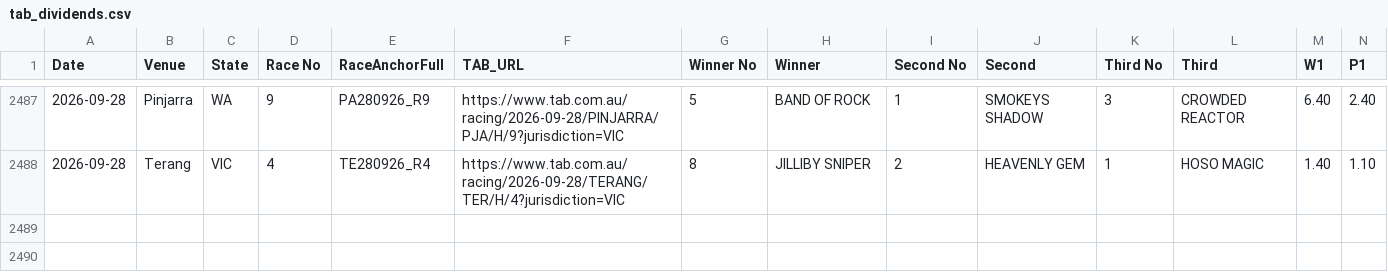
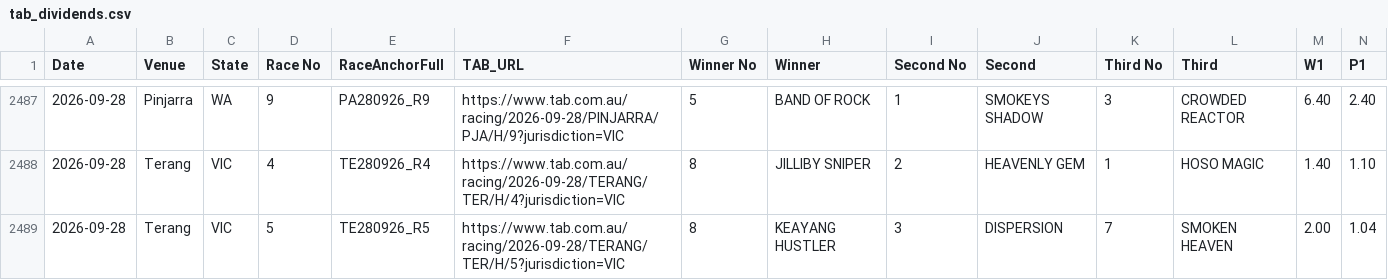
Before and after one commit to harnessapp/Trotify, a CSV file: tab_dividends.csv, drawn as a sheet; only a part is shown, gaps mark what is left out; rows hold the shown columns only; the diff names each change by its address in the sheet, - before the commit and + after, or states it on an @@ line.

Commit message:
Automated Trotify update

```diff
--- a/tab_dividends.csv
+++ b/tab_dividends.csv
+row 2489: 2026-09-28 | Terang | VIC | 5 | TE280926_R5 | https://www.tab.com.au/racing/2026-09-28/TERANG/TER/H/5?jurisdiction=VIC | 8 | KEAYANG HUSTLER | 3 | DISPERSION | 7 | SMOKEN HEAVEN | 2.00 | 1.04
```
